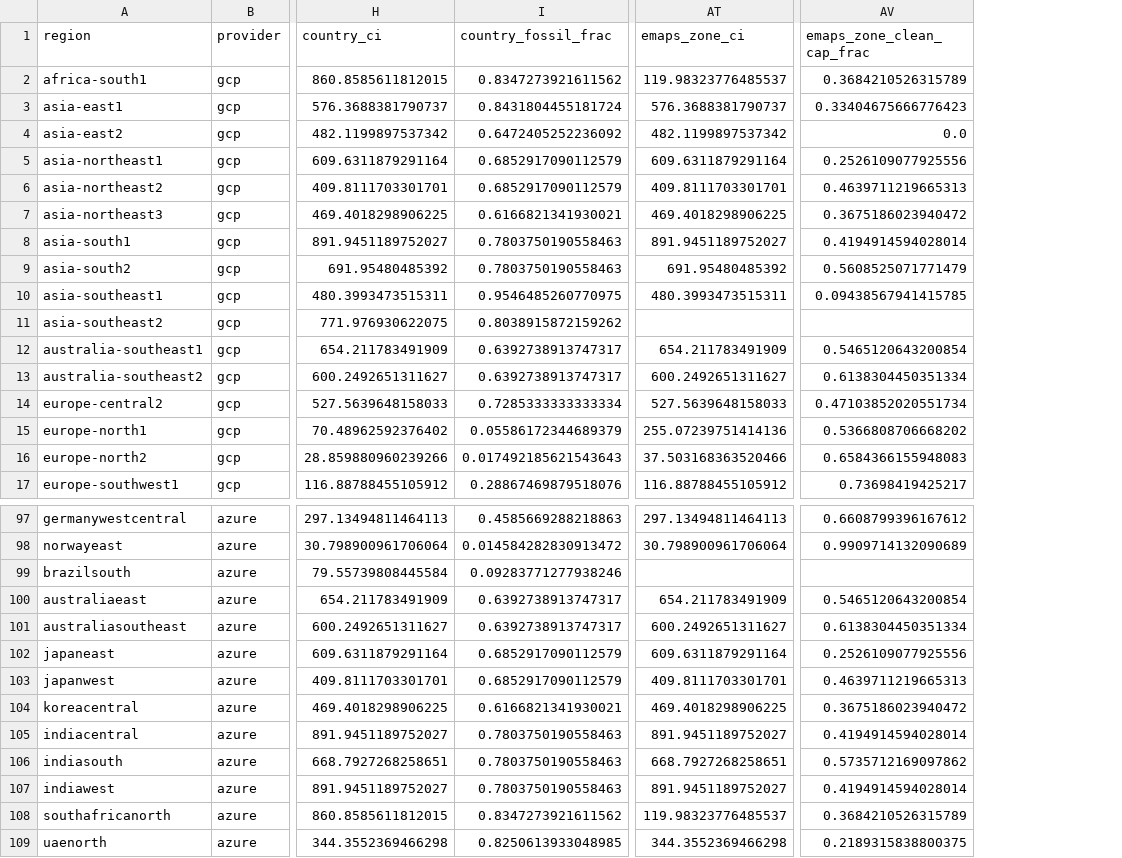
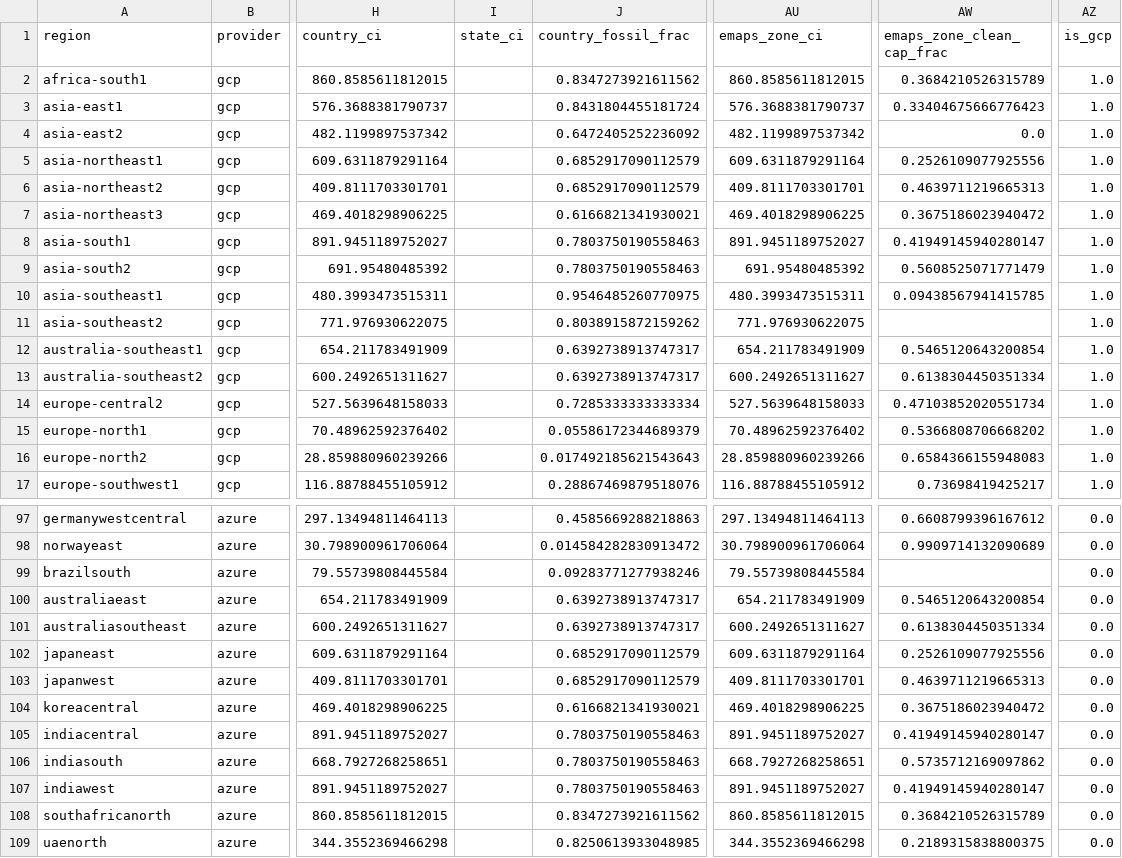
Before and after one commit to viftode4/hackaton-dublin, a CSV file: maps/feature_analysis.csv, drawn as a sheet; only a part is shown, gaps mark what is left out; addresses are those after the commit; the diff covers the shown part only; the diff names each change by its address in the sheet, - before the commit and + after, or states it on an @@ line.

Commit message:
Fix zone CI polygon lookup + new model (MAE 51.7→51.1)
- Fix emaps_zone_ci: use polygon-based zone lookup instead of KD-tree
  nearest center (fixes ZAF: 120→861, FRA: 410→44)
- Add is_gcp provider dummy feature to pipeline
- New best model: 6 features (country_ci, emaps_zone_ci, sqrt_zone_ci,
  zone_x_country, country_ci_sq, country_coal_frac), alpha=1.0
- LOO MAE=51.1, R²=0.896, 112 training samples
- Ridge beats oracle best(cCI,zCI) by 18.4 pts (72/105 regions)
- Add tune_regression.py for systematic feature/alpha search

```diff
--- a/maps/feature_analysis.csv
+++ b/maps/feature_analysis.csv
+column I (state_ci), empty
+column AZ (is_gcp), rows 2-17: all 1.0; rows 97-109: all 0.0
-AU2 (emaps_zone_ci): 119.98323776485537
+AU2 (emaps_zone_ci): 860.8585611812015
-AW8 (emaps_zone_clean_cap_frac): 0.4194914594028014
+AW8 (emaps_zone_clean_cap_frac): 0.41949145940280147
-AU11 (emaps_zone_ci): (empty)
+AU11 (emaps_zone_ci): 771.976930622075
-AU15 (emaps_zone_ci): 255.07239751414136
+AU15 (emaps_zone_ci): 70.48962592376402
-AU16 (emaps_zone_ci): 37.503168363520466
+AU16 (emaps_zone_ci): 28.859880960239266
-AU99 (emaps_zone_ci): (empty)
+AU99 (emaps_zone_ci): 79.55739808445584
-AW105 (emaps_zone_clean_cap_frac): 0.4194914594028014
+AW105 (emaps_zone_clean_cap_frac): 0.41949145940280147
-AW107 (emaps_zone_clean_cap_frac): 0.4194914594028014
+AW107 (emaps_zone_clean_cap_frac): 0.41949145940280147
-AU108 (emaps_zone_ci): 119.98323776485537
+AU108 (emaps_zone_ci): 860.8585611812015
```
Also changed, not shown: 35 edited cells elsewhere in this file, 5 other files.
